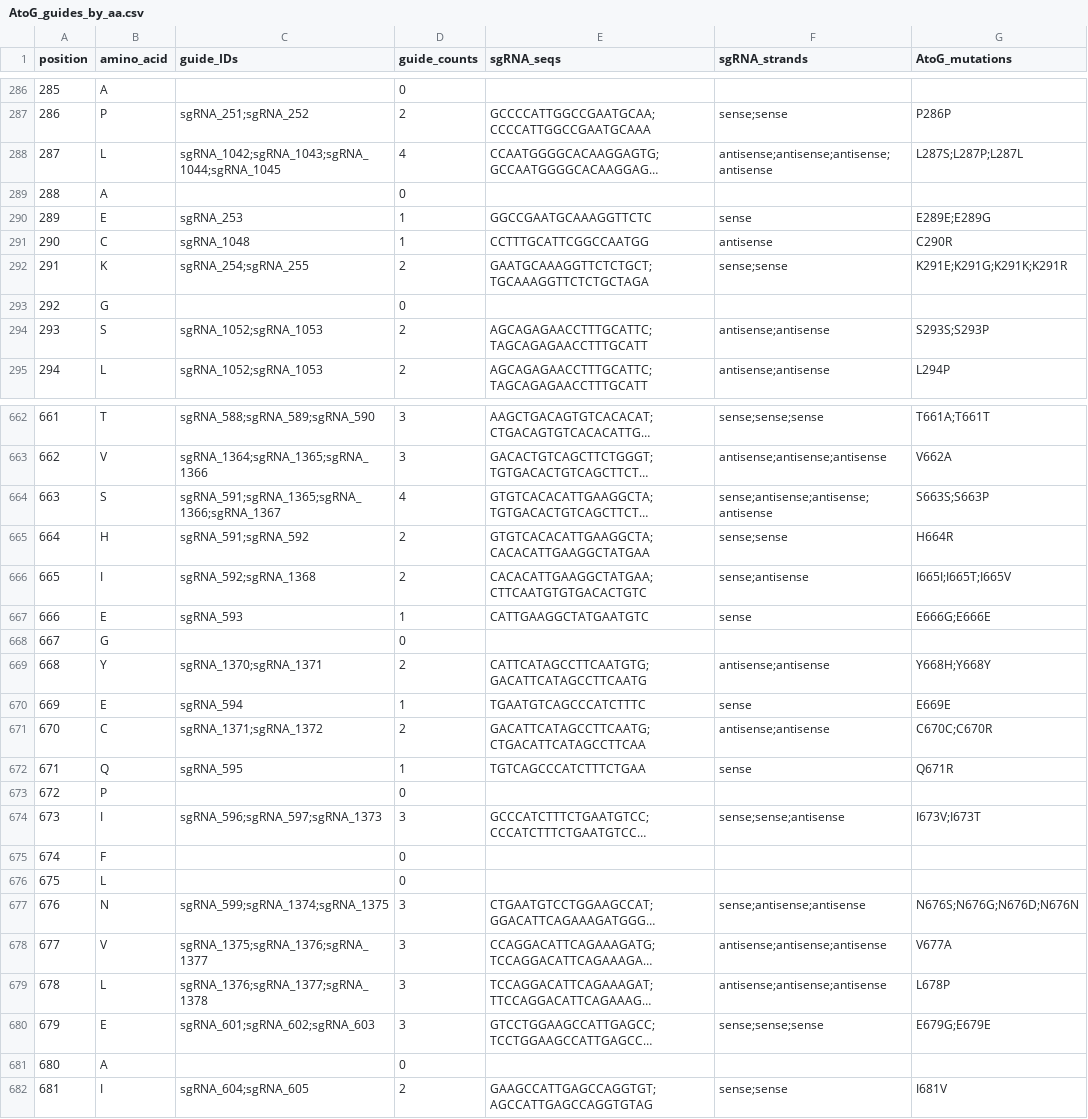
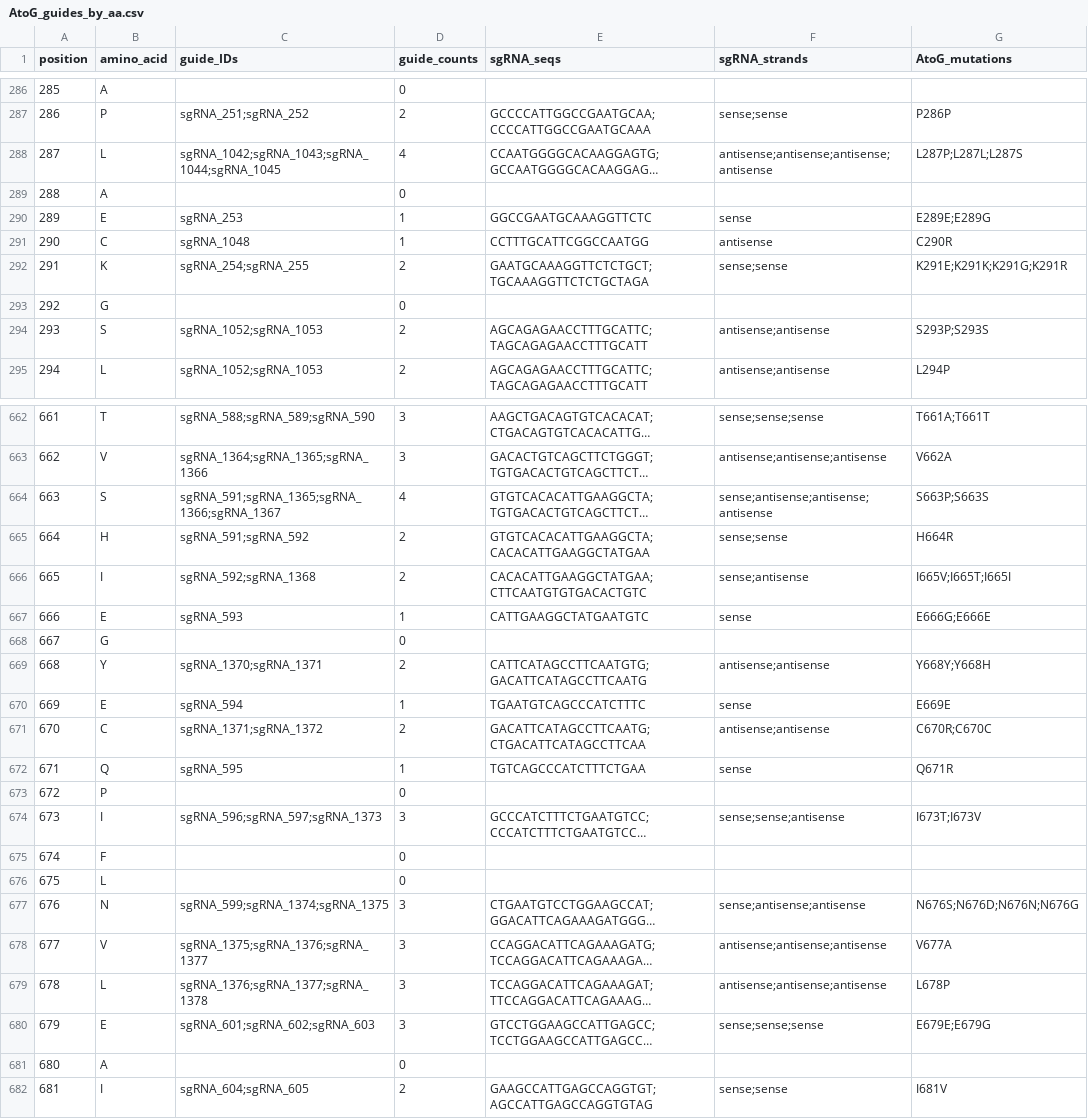
Before and after one commit to liaulab/be-scan, a CSV file: be_scan/sgrna/AtoG_guides_by_aa.csv, drawn as a sheet; only a part is shown, gaps mark what is left out; long unchanged cells end in …; the diff covers the shown part only; the diff names each change by its address in the sheet, - before the commit and + after, or states it on an @@ line.

```diff
--- a/be_scan/sgrna/AtoG_guides_by_aa.csv
+++ b/be_scan/sgrna/AtoG_guides_by_aa.csv
-G288 (AtoG_mutations): L287S;L287P;L287L
+G288 (AtoG_mutations): L287P;L287L;L287S
-G292 (AtoG_mutations): K291E;K291G;K291K;K291R
+G292 (AtoG_mutations): K291E;K291K;K291G;K291R
-G294 (AtoG_mutations): S293S;S293P
+G294 (AtoG_mutations): S293P;S293S
-G664 (AtoG_mutations): S663S;S663P
+G664 (AtoG_mutations): S663P;S663S
-G666 (AtoG_mutations): I665I;I665T;I665V
+G666 (AtoG_mutations): I665V;I665T;I665I
-G669 (AtoG_mutations): Y668H;Y668Y
+G669 (AtoG_mutations): Y668Y;Y668H
-G671 (AtoG_mutations): C670C;C670R
+G671 (AtoG_mutations): C670R;C670C
-G674 (AtoG_mutations): I673V;I673T
+G674 (AtoG_mutations): I673T;I673V
-G677 (AtoG_mutations): N676S;N676G;N676D;N676N
+G677 (AtoG_mutations): N676S;N676D;N676N;N676G
-G680 (AtoG_mutations): E679G;E679E
+G680 (AtoG_mutations): E679E;E679G
```
Also changed, not shown: 131 edited cells elsewhere in this file, be_scan/sgrna/ACtoGT_guides_by_aa.csv, be_scan/sgrna/CtoT_guides_by_aa.csv, 9 other files.
